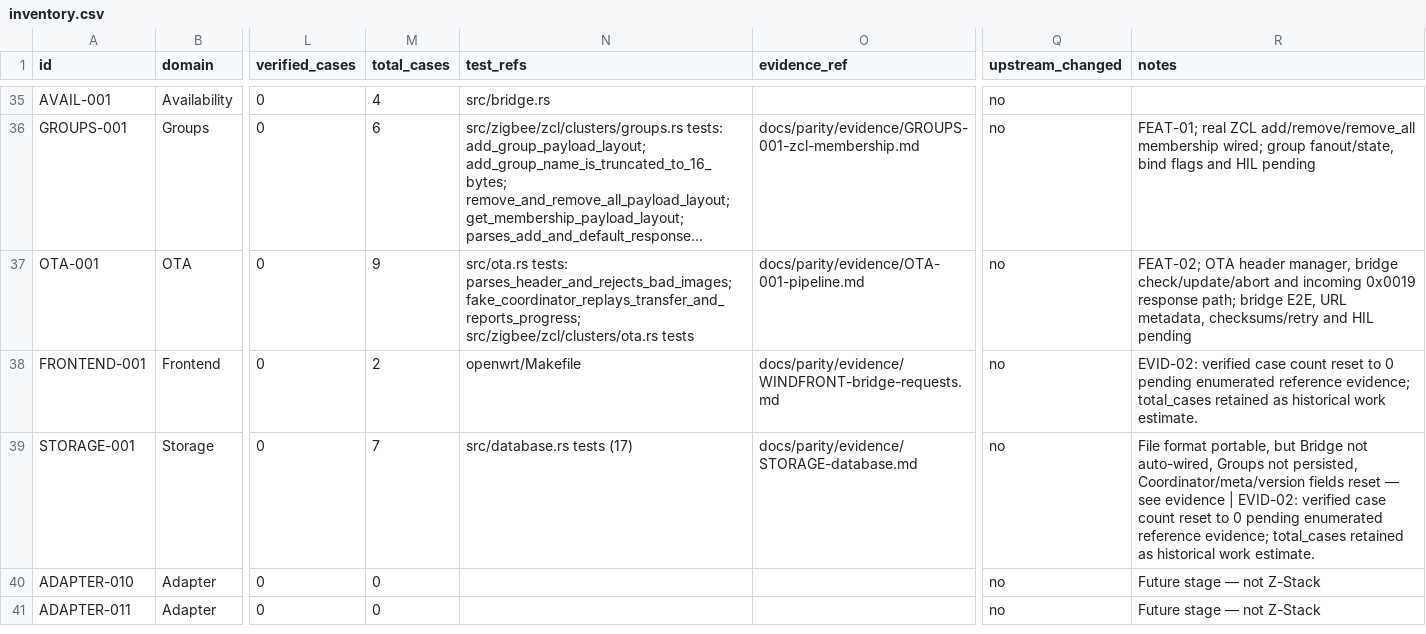
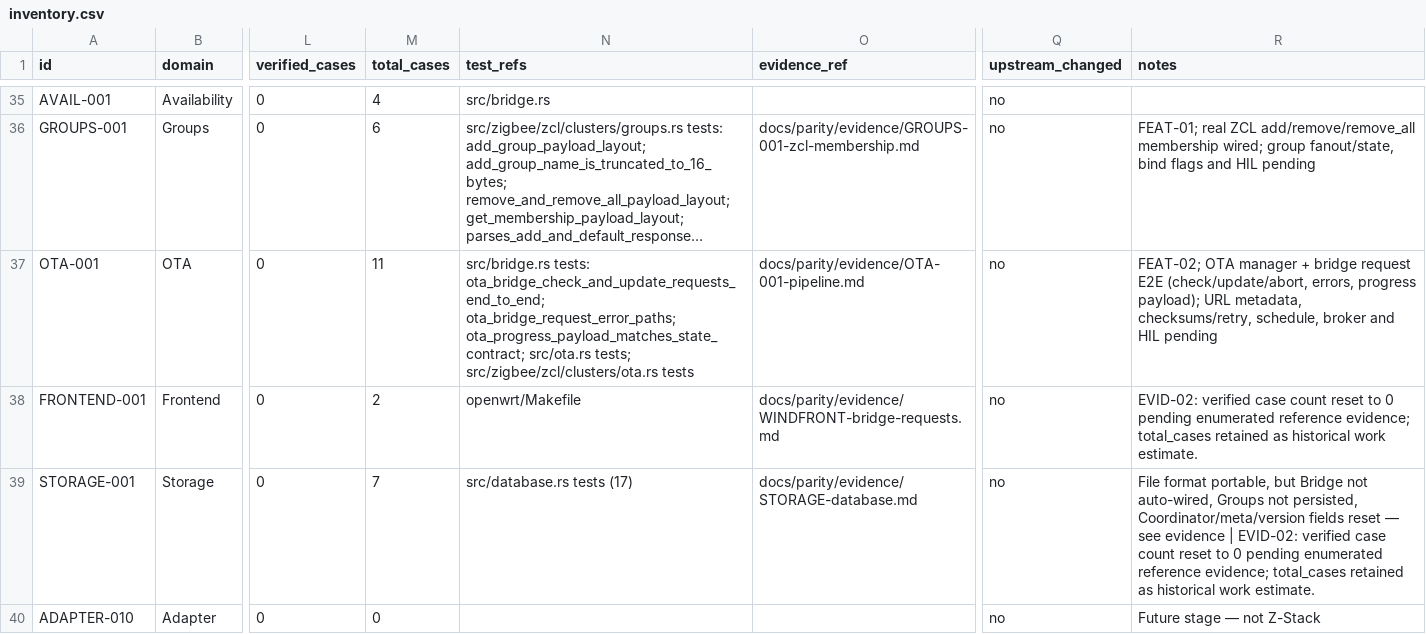
Before and after one commit to PriZZZrak/zigbee2mqtt-rs, a CSV file: docs/parity/inventory.csv, drawn as a sheet; only a part is shown, gaps mark what is left out; the shorter side is filled out with more unchanged rows; long unchanged cells end in …; the diff names each change by its address in the sheet, - before the commit and + after, or states it on an @@ line.

Commit message:
test(ota): cover bridge check/update/abort requests and progress
Extract the OTA bridge request handling into a testable function and cover valid hex check/update, progress/idle state payloads, unknown devices, malformed hex and unsupported requests. The manager still has no URL/index metadata, checksum/retry, MQTT event-loop or hardware coverage.

```diff
--- a/docs/parity/inventory.csv
+++ b/docs/parity/inventory.csv
-M37 (total_cases): 9
+M37 (total_cases): 11
-N37 (test_refs): src/ota.rs tests: parses_header_and_rejects_bad_images; fake_coordinator_replays_transfer_and_reports_progress; src/zigbee/zcl/clusters/ota.rs tests
+N37 (test_refs): src/bridge.rs tests: ota_bridge_check_and_update_requests_end_to_end; ota_bridge_request_error_paths; ota_progress_payload_matches_state_contract; src/ota.rs tests; src/zigbee/zcl/clusters/ota.rs tests
-R37 (notes): FEAT-02; OTA header manager, bridge check/update/abort and incoming 0x0019 response path; bridge E2E, URL metadata, checksums/retry and HIL…
+R37 (notes): FEAT-02; OTA manager + bridge request E2E (check/update/abort, errors, progress payload); URL metadata, checksums/retry, schedule, broker and HIL…
```
Also changed, not shown: 5 other files.
